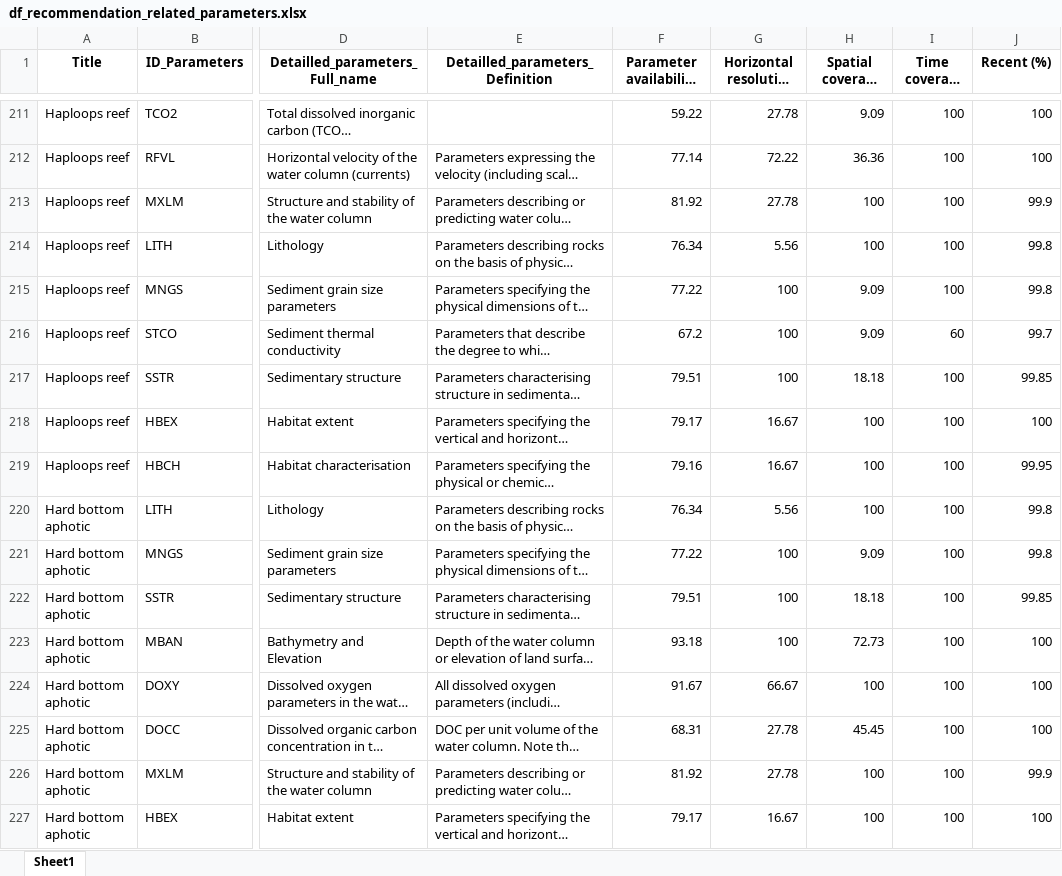
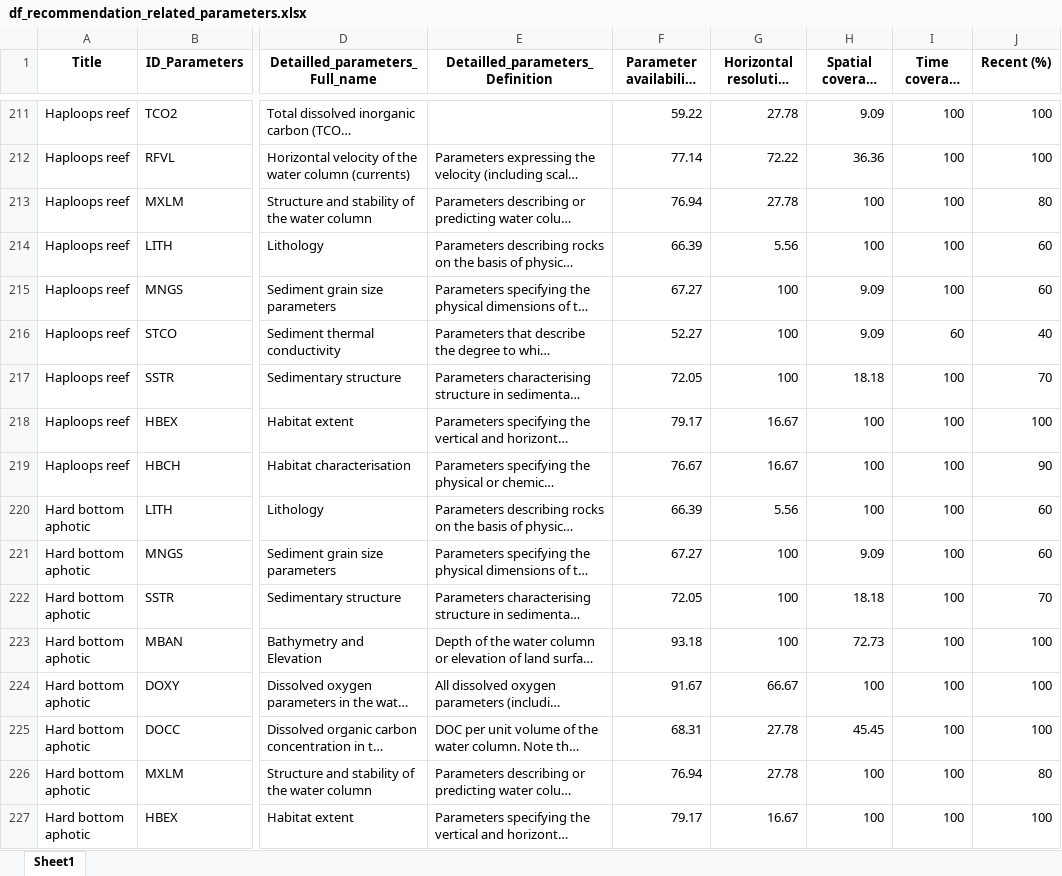
Before and after one commit to Mistra-C2B2/Symphony-Layer-Explorer, an Excel workbook: df_recommendation_related_parameters.xlsx, sheet Sheet1, drawn as a sheet; only a part is shown, gaps mark what is left out; long unchanged cells end in …; values as stored, in another font and other column widths than the file's, no borders; the diff covers the shown part only; the diff names each change by its address in the sheet, - before the commit and + after, or states it on an @@ line.

```diff
--- a/df_recommendation_related_parameters.xlsx (sheet Sheet1)
+++ b/df_recommendation_related_parameters.xlsx (sheet Sheet1)
-F213 (Parameter availability index (%)): 81.92
+F213 (Parameter availability index (%)): 76.94
-J213 (Recent (%)): 99.9
+J213 (Recent (%)): 80
-F214 (Parameter availability index (%)): 76.34
+F214 (Parameter availability index (%)): 66.39
-J214:J215 (Recent (%)): 99.8
+J214:J215 (Recent (%)): 60
-F215 (Parameter availability index (%)): 77.22
+F215 (Parameter availability index (%)): 67.27
-F216 (Parameter availability index (%)): 67.2
+F216 (Parameter availability index (%)): 52.27
-J216 (Recent (%)): 99.7
+J216 (Recent (%)): 40
-F217 (Parameter availability index (%)): 79.51
+F217 (Parameter availability index (%)): 72.05
-J217 (Recent (%)): 99.85
+J217 (Recent (%)): 70
-F219 (Parameter availability index (%)): 79.16
+F219 (Parameter availability index (%)): 76.67
-J219 (Recent (%)): 99.95
+J219 (Recent (%)): 90
-F220 (Parameter availability index (%)): 76.34
+F220 (Parameter availability index (%)): 66.39
-J220:J221 (Recent (%)): 99.8
+J220:J221 (Recent (%)): 60
-F221 (Parameter availability index (%)): 77.22
+F221 (Parameter availability index (%)): 67.27
-F222 (Parameter availability index (%)): 79.51
+F222 (Parameter availability index (%)): 72.05
-J222 (Recent (%)): 99.85
+J222 (Recent (%)): 70
-F226 (Parameter availability index (%)): 81.92
+F226 (Parameter availability index (%)): 76.94
-J226 (Recent (%)): 99.9
+J226 (Recent (%)): 80
```
Also changed, not shown: 436 edited cells elsewhere in this sheet, df_REFERENCE_PARAMETERS.xlsx, df_SYMPHONY_LAYERS.xlsx, 2 other files.
